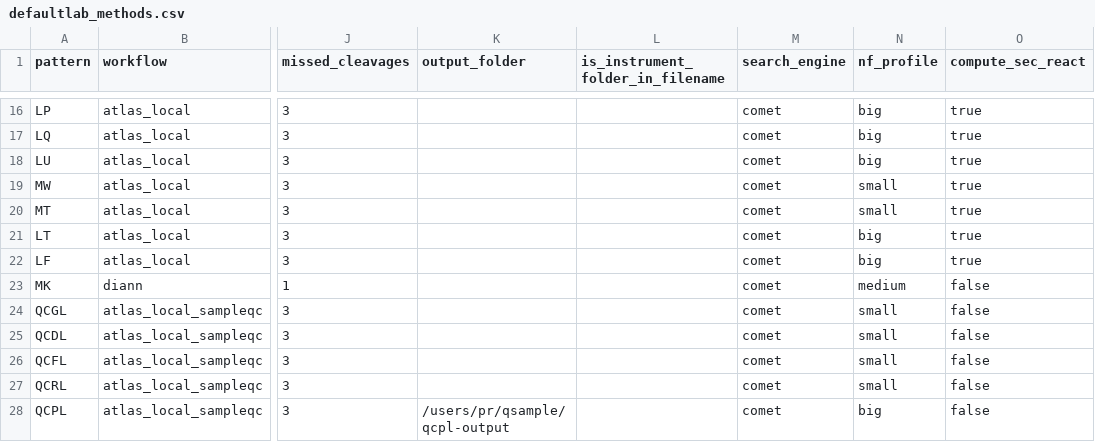
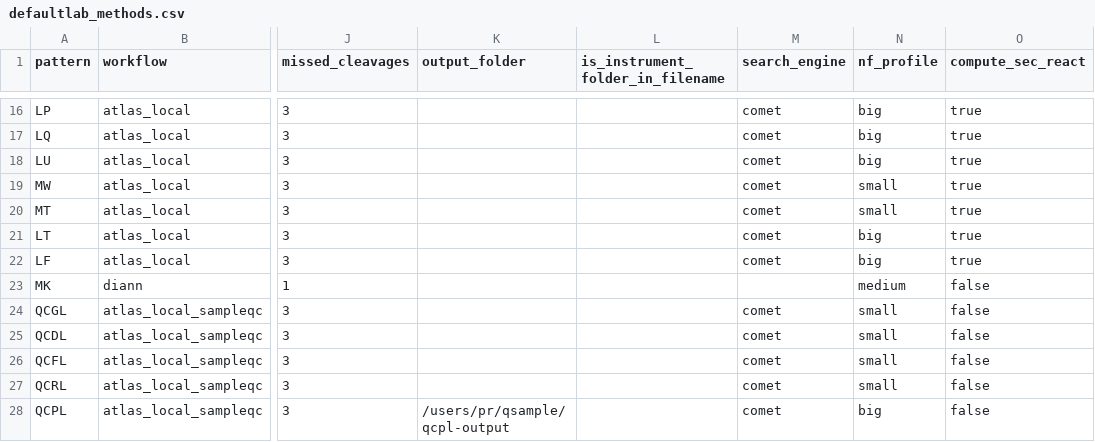
Before and after one commit to proteomicsunitcrg/atlas, a CSV file: assets/defaultlab_methods.csv, drawn as a sheet; only a part is shown, gaps mark what is left out; the diff names each change by its address in the sheet, - before the commit and + after, or states it on an @@ line.

```diff
--- a/assets/defaultlab_methods.csv
+++ b/assets/defaultlab_methods.csv
-M23 (search_engine): comet
+M23 (search_engine): (empty)
```
Also changed, not shown: assets/crg_methods.csv, assets/crg_run_modes.csv, 1 other file.
